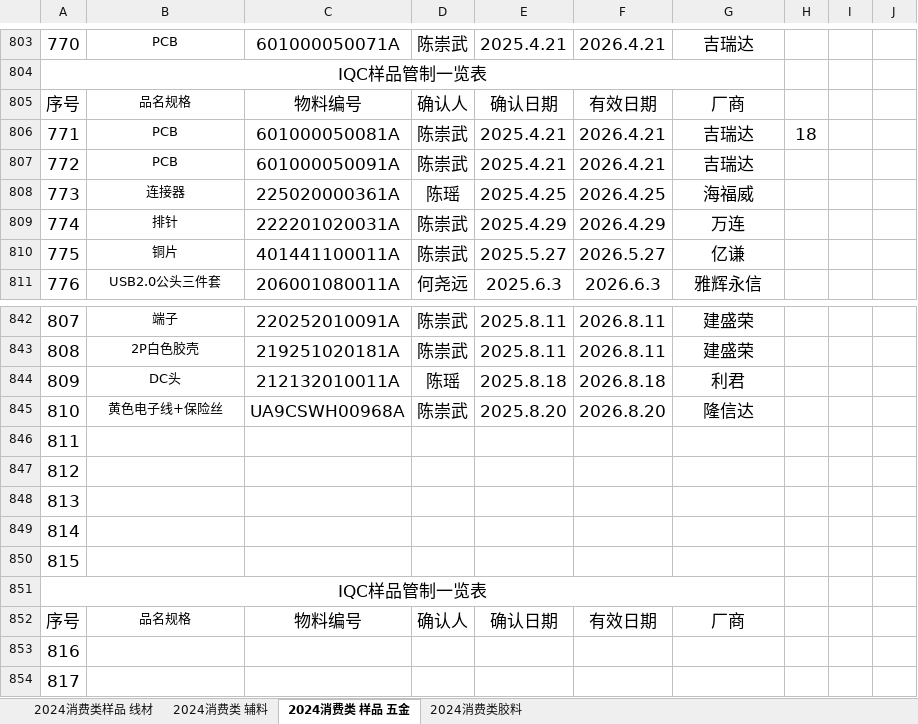
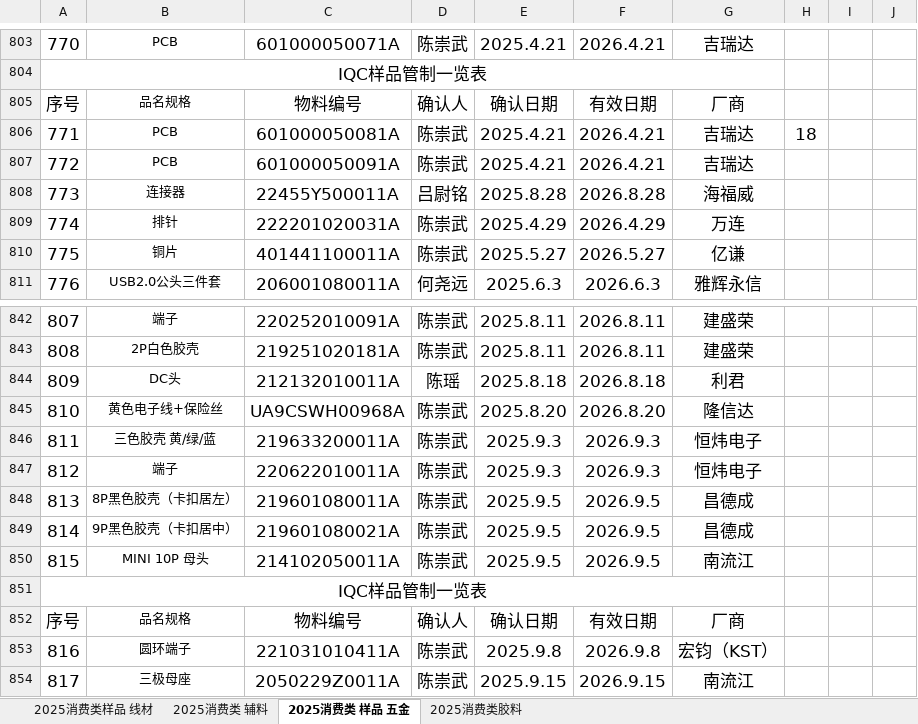
Before and after one commit to uiqc/uiqc.github.io, an Excel workbook: excel/消费类样品.xlsx, sheet 2025消费类 样品 五金, drawn as a sheet; only a part is shown, gaps mark what is left out; values as stored, in another font and other column widths than the file's, no borders; the diff covers the shown part only; the diff names each change by its address in the sheet, - before the commit and + after, or states it on an @@ line.

Commit message:
doc: 上传 2025年消费类样品.xlsx 去更新 excel 文件: excel/消费类样品.xlsx

```diff
--- a/excel/消费类样品.xlsx (sheet 2025消费类 样品 五金)
+++ b/excel/消费类样品.xlsx (sheet 2025消费类 样品 五金)
-sheet tab: 2024消费类样品 线材
+sheet tab: 2025消费类样品 线材
-sheet tab: 2024消费类 辅料
+sheet tab: 2025消费类 辅料
-sheet tab: 2024消费类 样品 五金
+sheet tab: 2025消费类 样品 五金
-sheet tab: 2024消费类胶料
+sheet tab: 2025消费类胶料
-C808: 225020000361A
+C808: 22455Y500011A
-D808: 陈瑶
+D808: 吕尉铭
-E808: 2025.4.25
+E808: 2025.8.28
-F808: 2026.4.25
+F808: 2026.8.28
-B846: (empty)
+B846: 三色胶壳 黄/绿/蓝
-C846: (empty)
+C846: 219633200011A
-D846:D850: (empty)
+D846:D850: 陈崇武
-E846:E847: (empty)
+E846:E847: 2025.9.3
-F846:F847: (empty)
+F846:F847: 2026.9.3
-G846:G847: (empty)
+G846:G847: 恒炜电子
-B847: (empty)
+B847: 端子
-C847: (empty)
+C847: 220622010011A
-B848: (empty)
+B848: 8P黑色胶壳（卡扣居左）
-C848: (empty)
+C848: 219601080011A
-E848:E850: (empty)
+E848:E850: 2025.9.5
-F848:F850: (empty)
+F848:F850: 2026.9.5
-G848:G849: (empty)
+G848:G849: 昌德成
-B849: (empty)
+B849: 9P黑色胶壳（卡扣居中）
-C849: (empty)
+C849: 219601080021A
-B850: (empty)
+B850: MINI 10P 母头
-C850: (empty)
+C850: 214102050011A
-G850: (empty)
+G850: 南流江
-B853: (empty)
+B853: 圆环端子
-C853: (empty)
+C853: 221031010411A
-D853:D854: (empty)
+D853:D854: 陈崇武
-E853: (empty)
+E853: 2025.9.8
-F853: (empty)
+F853: 2026.9.8
-G853: (empty)
+G853: 宏钧（KST）
-B854: (empty)
+B854: 三极母座
-C854: (empty)
+C854: 2050229Z0011A
-E854: (empty)
+E854: 2025.9.15
-F854: (empty)
+F854: 2026.9.15
-G854: (empty)
+G854: 南流江
```
Also changed, not shown: 14 edited cells elsewhere in this sheet, sheet 2025消费类 辅料, sheet 2025消费类样品 线材, sheet 2025消费类胶料.
